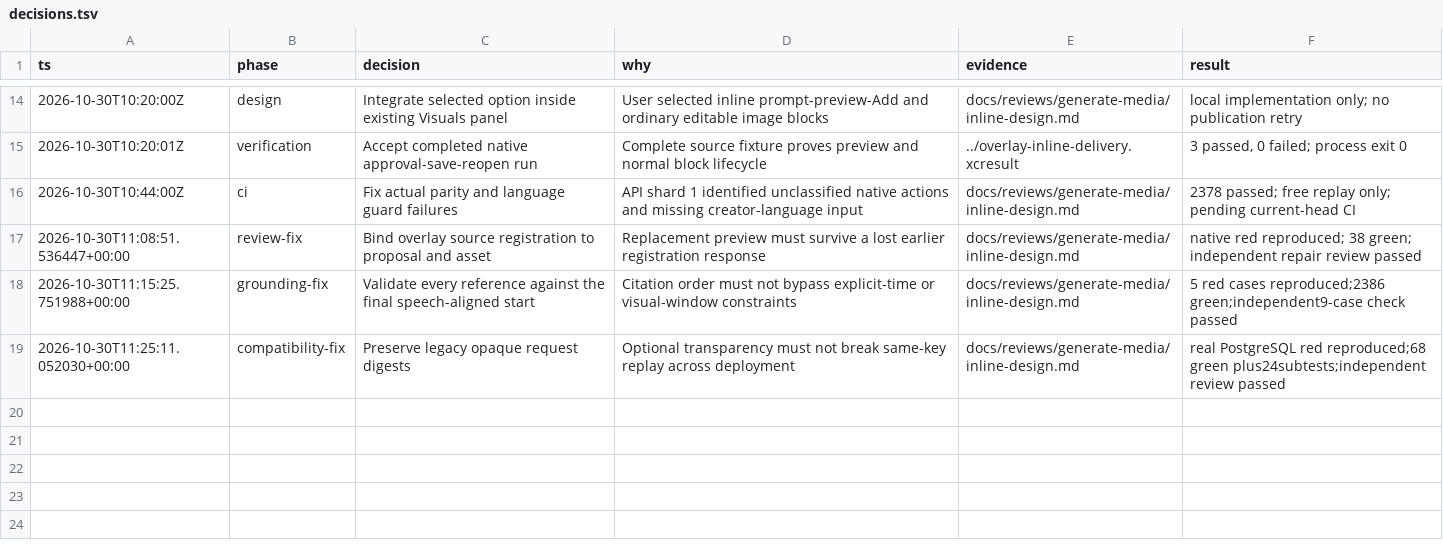
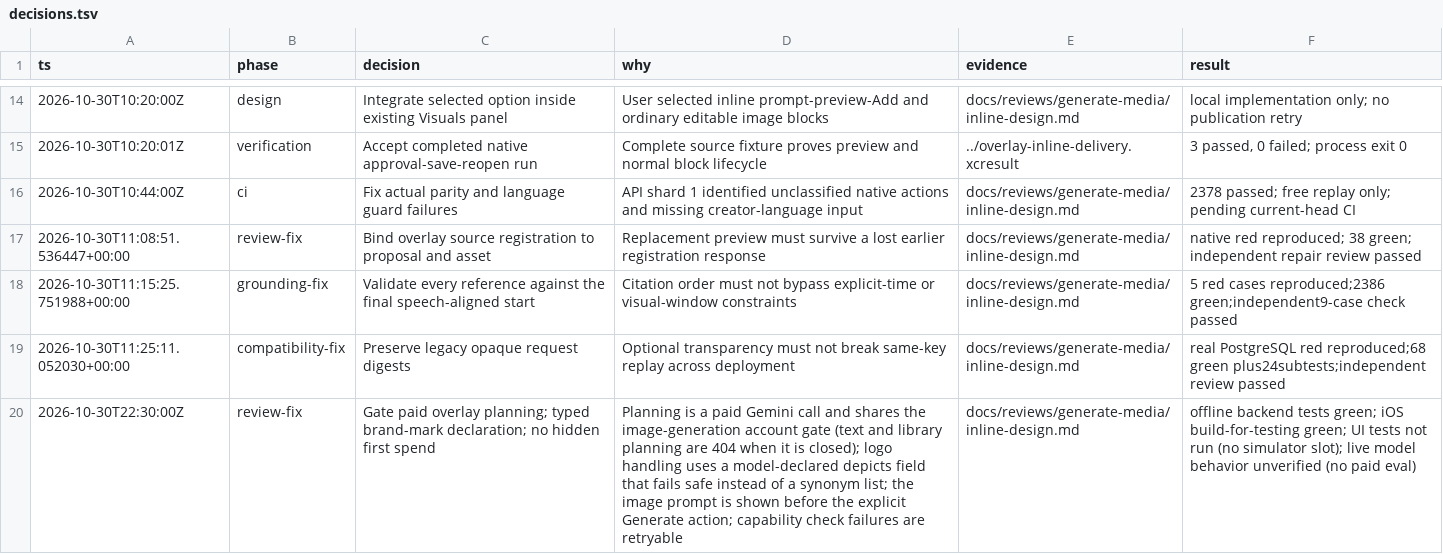
Before and after one commit to emirerben/nova, a TSV file: docs/reviews/generate-media/decisions.tsv, drawn as a sheet; only a part is shown, gaps mark what is left out; the diff names each change by its address in the sheet, - before the commit and + after, or states it on an @@ line.

```diff
--- a/docs/reviews/generate-media/decisions.tsv
+++ b/docs/reviews/generate-media/decisions.tsv
+row 20: 2026-10-30T22:30:00Z | review-fix | Gate paid overlay planning; typed brand-mark declaration; no hidden first spend | Planning is a paid Gemini call and shares the image-generation account gate (text and library planning are 404 when it is closed); logo handling uses a model-declared depicts field that fails safe instead of a synonym list; the image prompt is shown before the explicit Generate action; capability check failures are retryable | docs/reviews/generate-media/inline-design.md | offline backend tests green; iOS build-for-testing green; UI tests not run (no simulator slot); live model behavior unverified (no paid eval)
```
Also changed, not shown: 4 other files.
